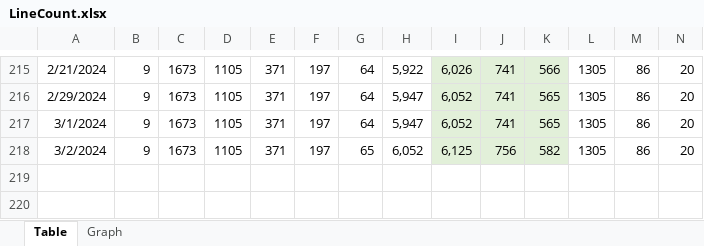
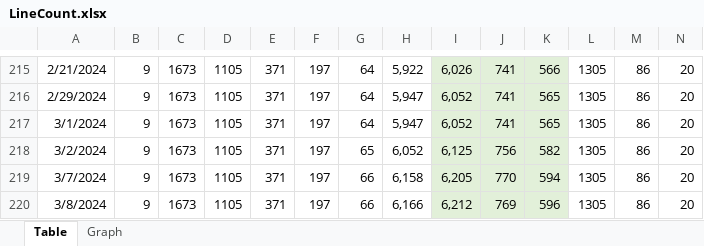
Before and after one commit to vdhamer/Photo-Club-Hub, an Excel workbook: Photo Club Hub/Documentation/LineCount.xlsx, sheet Table, drawn as a sheet; only a part is shown, gaps mark what is left out; values as stored, in another font and other column widths than the file's, no borders; the diff names each change by its address in the sheet, - before the commit and + after, or states it on an @@ line.

Commit message:
Merge of two versions: ReleaseNotes.md and LineCount.xlsx

```diff
--- a/Photo Club Hub/Documentation/LineCount.xlsx (sheet Table)
+++ b/Photo Club Hub/Documentation/LineCount.xlsx (sheet Table)
+row 219: 3/7/2024 | 9 | 1673 | 1105 | 371 | 197 | 66 | 6,158 | 6,205 | 770 | 594 | 1305 | 86 | 20
+row 220: 3/8/2024 | 9 | 1673 | 1105 | 371 | 197 | 66 | 6,166 | 6,212 | 769 | 596 | 1305 | 86 | 20
```
Also changed, not shown: charts or pictures, 1 other file.
